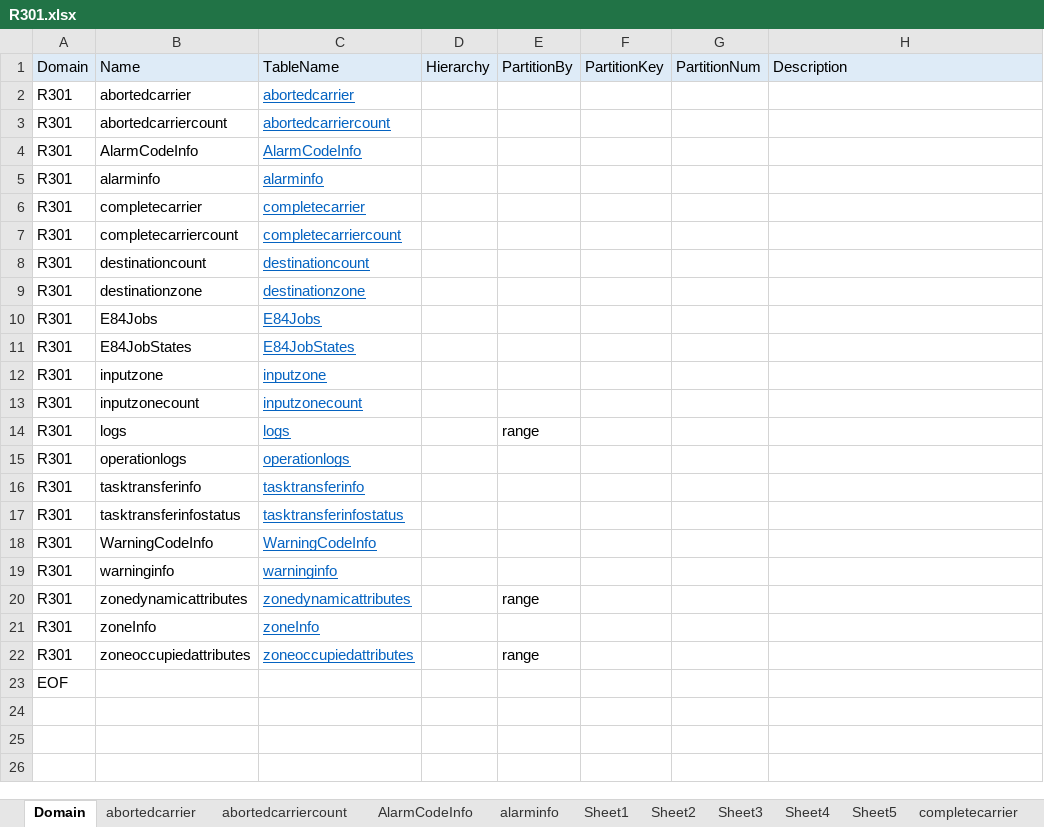
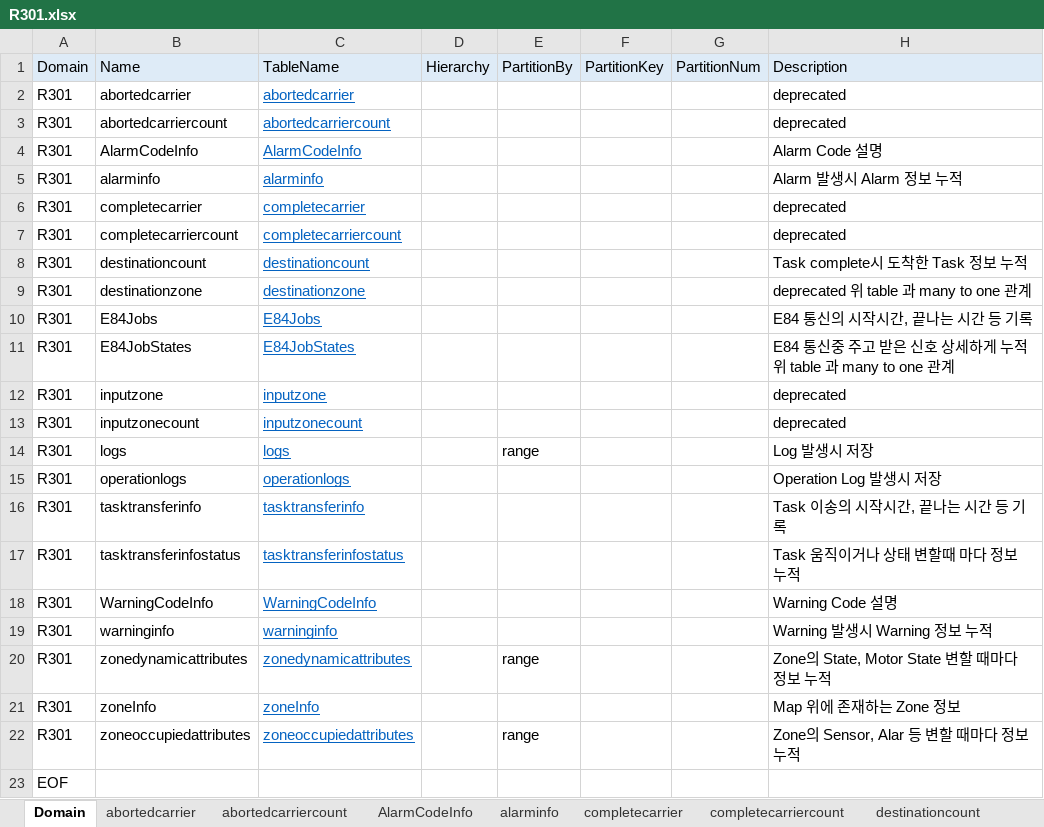
Before and after one commit to uiwwsw/monorepo-for-react, an Excel workbook: apps/conveyor/backend/sbin/R301.xlsx, sheet Domain, drawn as a sheet; values as stored, in another font and other column widths than the file's, no borders; the diff names each change by its address in the sheet, - before the commit and + after, or states it on an @@ line.

```diff
--- a/apps/conveyor/backend/sbin/R301.xlsx (sheet Domain)
+++ b/apps/conveyor/backend/sbin/R301.xlsx (sheet Domain)
-sheet tab: Sheet1
-sheet tab: Sheet2
-sheet tab: Sheet3
-sheet tab: Sheet4
-sheet tab: Sheet5
-H2:H3: (empty)
+H2:H3: deprecated
-H4: (empty)
+H4: Alarm Code 설명
-H5: (empty)
+H5: Alarm 발생시 Alarm 정보 누적
-H6:H7: (empty)
+H6:H7: deprecated
-H8: (empty)
+H8: Task complete시 도착한 Task 정보 누적
-H9: (empty)
+H9: deprecated 위 table 과 many to one 관계
-H10: (empty)
+H10: E84 통신의 시작시간, 끝나는 시간 등 기록
-H11: (empty)
+H11: E84 통신중 주고 받은 신호 상세하게 누적 위 table 과 many to one 관계
-H12:H13: (empty)
+H12:H13: deprecated
-H14: (empty)
+H14: Log 발생시 저장
-H15: (empty)
+H15: Operation Log 발생시 저장
-H16: (empty)
+H16: Task 이송의 시작시간, 끝나는 시간 등 기록
-H17: (empty)
+H17: Task 움직이거나 상태 변할때 마다 정보 누적
-H18: (empty)
+H18: Warning Code 설명
-H19: (empty)
+H19: Warning 발생시 Warning 정보 누적
-H20: (empty)
+H20: Zone의 State, Motor State 변할 때마다 정보 누적
-H21: (empty)
+H21: Map 위에 존재하는 Zone 정보
-H22: (empty)
+H22: Zone의 Sensor, Alar 등 변할 때마다 정보 누적
```
Also changed, not shown: sheet E84JobStates, sheet alarminfo, sheet warninginfo, sheet zoneoccupiedattributes, sheet tasktransferinfo, sheet logs, 9 more sheets.
